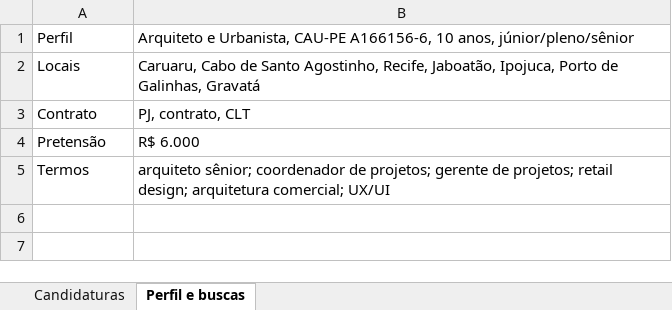
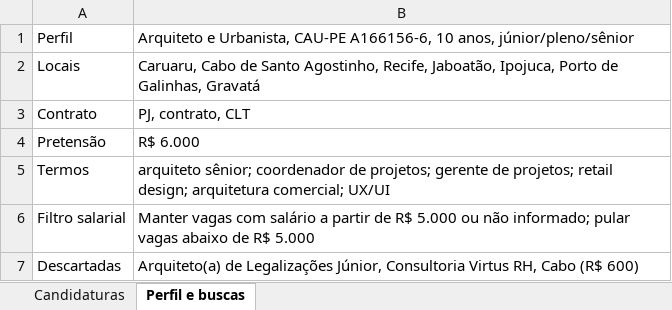
Before and after one commit to allanportopontess/-imoveli, an Excel workbook: acompanhamento_candidaturas.xlsx, sheet Perfil e buscas, drawn as a sheet; values as stored, in another font and other column widths than the file's, no borders; the diff names each change by its address in the sheet, - before the commit and + after, or states it on an @@ line.

```diff
--- a/acompanhamento_candidaturas.xlsx (sheet Perfil e buscas)
+++ b/acompanhamento_candidaturas.xlsx (sheet Perfil e buscas)
+row 6: Filtro salarial | Manter vagas com salário a partir de R$ 5.000 ou não informado; pular vagas abaixo de R$ 5.000
+row 7: Descartadas | Arquiteto(a) de Legalizações Júnior, Consultoria Virtus RH, Cabo (R$ 600)
```
Also changed, not shown: sheet Candidaturas.
